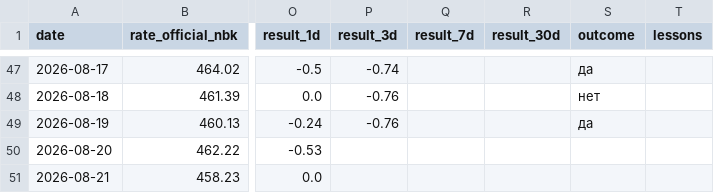
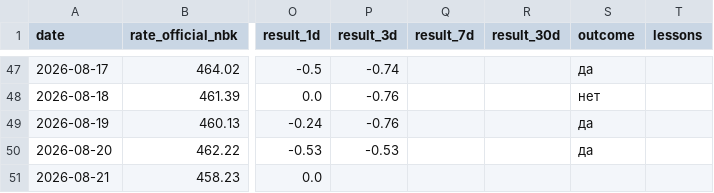
Before and after one commit to nykiscreative-dotcom/kzr-7f3a9-KZTUSD, a CSV file: data/journal.csv, drawn as a sheet; only a part is shown, gaps mark what is left out; the diff covers the shown part only; the diff names each change by its address in the sheet, - before the commit and + after, or states it on an @@ line.

```diff
--- a/data/journal.csv
+++ b/data/journal.csv
-P50 (result_3d): (empty)
+P50 (result_3d): -0.53
-S50 (outcome): (empty)
+S50 (outcome): да
```
Also changed, not shown: 1 added row and 1 edited cell elsewhere in this file, data/usdcny_daily.csv, data/usdkzt_official_nbk.csv, 3 other files.
